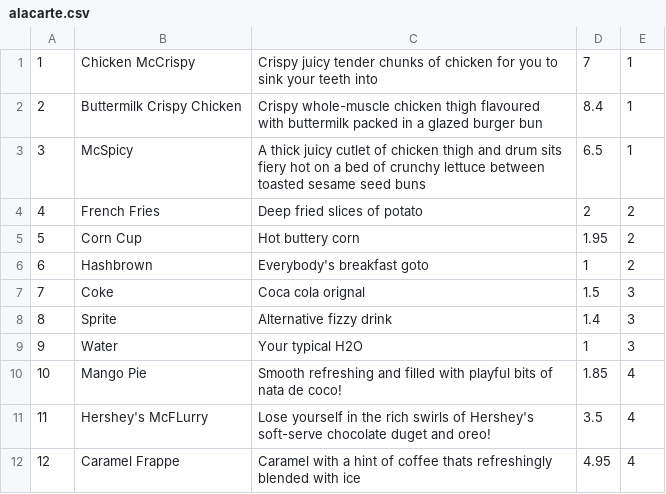
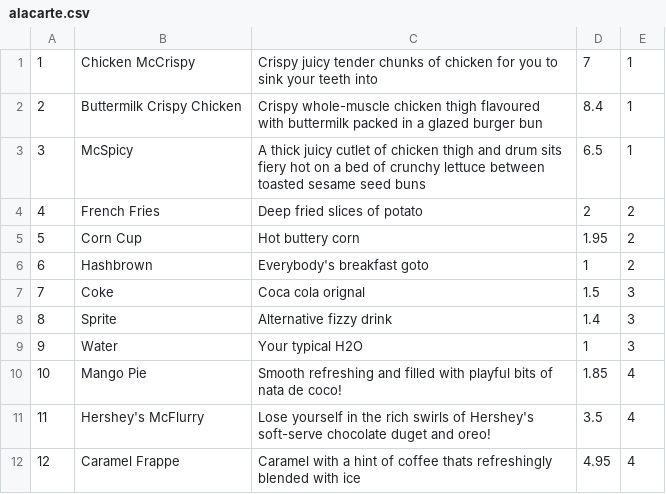
Before and after one commit to nathannsohh/OODP_Project, a CSV file: alacarte.csv, drawn as a sheet.

Commit message:
edit typo on macflurry and changed some ui display

```diff
--- a/alacarte.csv
+++ b/alacarte.csv
@@ -10,3 +10,3 @@
 10,Mango Pie,Smooth refreshing and filled with playful bits of nata de coco!,1.85,4
-11,Hershey's McFLurry, Lose yourself in the rich swirls of Hershey's soft-serve chocolate duget and oreo!,3.5,4
+11,Hershey's McFlurry, Lose yourself in the rich swirls of Hershey's soft-serve chocolate duget and oreo!,3.5,4
 12,Caramel Frappe, Caramel with a hint of coffee thats refreshingly blended with ice,4.95,4
```
Also changed, not shown: 1 other file.
